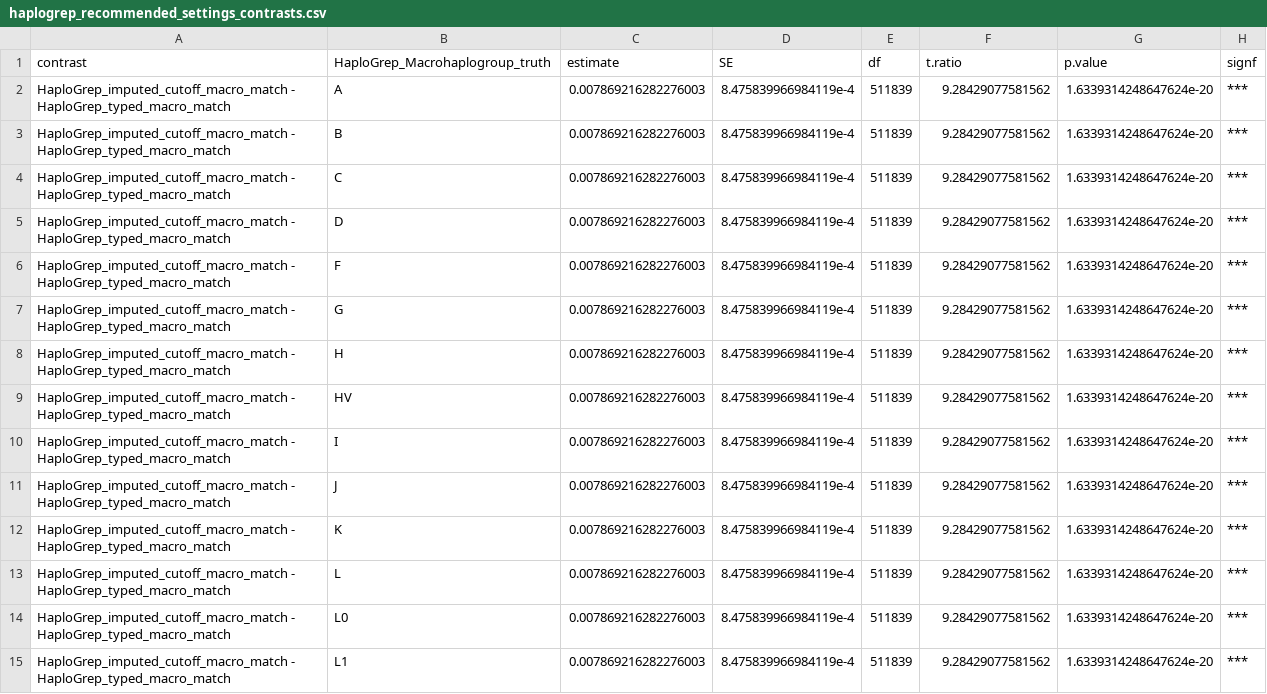
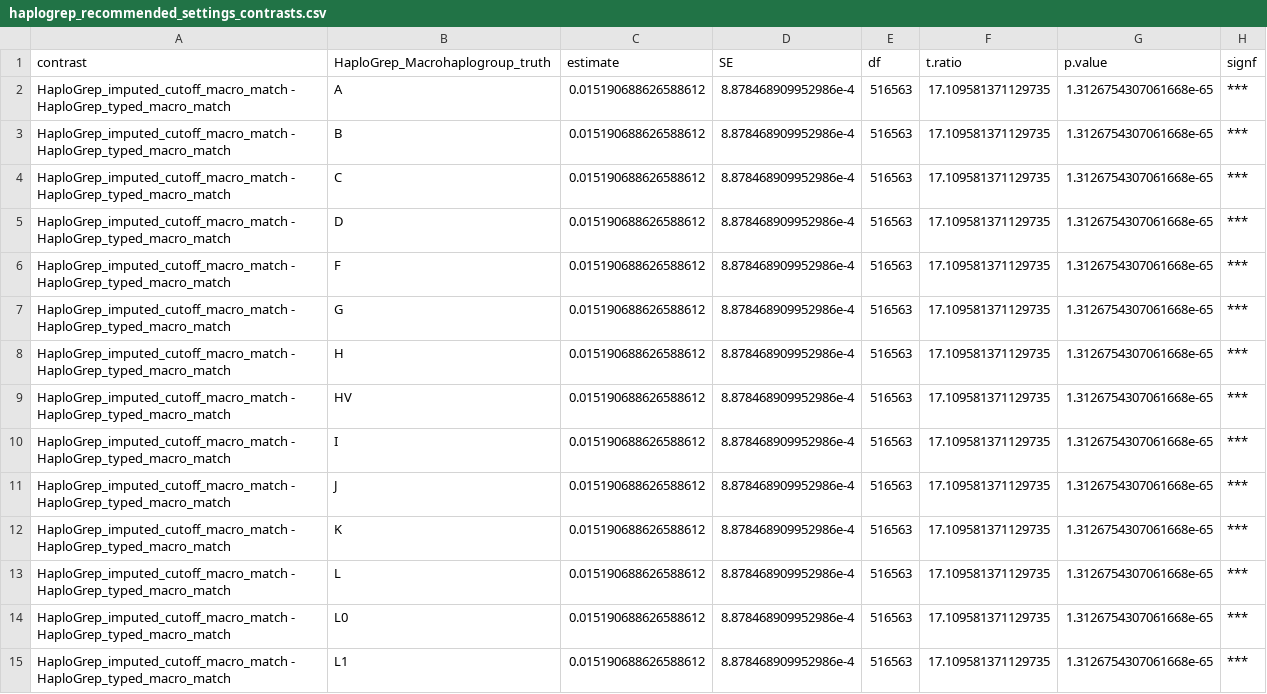
Before and after one commit to sjfandrews/MitoImputePrep, a CSV file: supplementary_information/R_tables/haplogrep_recommended_settings_contrasts.csv, drawn as a sheet; only a part is shown; the diff covers the shown part only.

```diff
--- a/supplementary_information/R_tables/haplogrep_recommended_settings_contrasts.csv
+++ b/supplementary_information/R_tables/haplogrep_recommended_settings_contrasts.csv
@@ -1,15 +1,15 @@
 contrast,HaploGrep_Macrohaplogroup_truth,estimate,SE,df,t.ratio,p.value,signf
-HaploGrep_imputed_cutoff_macro_match - HaploGrep_typed_macro_match,A,0.007869216282276003,8.475839966984119e-4,511839,9.28429077581562,1.6339314248647624e-20,***
-HaploGrep_imputed_cutoff_macro_match - HaploGrep_typed_macro_match,B,0.007869216282276003,8.475839966984119e-4,511839,9.28429077581562,1.6339314248647624e-20,***
-HaploGrep_imputed_cutoff_macro_match - HaploGrep_typed_macro_match,C,0.007869216282276003,8.475839966984119e-4,511839,9.28429077581562,1.6339314248647624e-20,***
-HaploGrep_imputed_cutoff_macro_match - HaploGrep_typed_macro_match,D,0.007869216282276003,8.475839966984119e-4,511839,9.28429077581562,1.6339314248647624e-20,***
-HaploGrep_imputed_cutoff_macro_match - HaploGrep_typed_macro_match,F,0.007869216282276003,8.475839966984119e-4,511839,9.28429077581562,1.6339314248647624e-20,***
-HaploGrep_imputed_cutoff_macro_match - HaploGrep_typed_macro_match,G,0.007869216282276003,8.475839966984119e-4,511839,9.28429077581562,1.6339314248647624e-20,***
-HaploGrep_imputed_cutoff_macro_match - HaploGrep_typed_macro_match,H,0.007869216282276003,8.475839966984119e-4,511839,9.28429077581562,1.6339314248647624e-20,***
-HaploGrep_imputed_cutoff_macro_match - HaploGrep_typed_macro_match,HV,0.007869216282276003,8.475839966984119e-4,511839,9.28429077581562,1.6339314248647624e-20,***
-HaploGrep_imputed_cutoff_macro_match - HaploGrep_typed_macro_match,I,0.007869216282276003,8.475839966984119e-4,511839,9.28429077581562,1.6339314248647624e-20,***
-HaploGrep_imputed_cutoff_macro_match - HaploGrep_typed_macro_match,J,0.007869216282276003,8.475839966984119e-4,511839,9.28429077581562,1.6339314248647624e-20,***
-HaploGrep_imputed_cutoff_macro_match - HaploGrep_typed_macro_match,K,0.007869216282276003,8.475839966984119e-4,511839,9.28429077581562,1.6339314248647624e-20,***
-HaploGrep_imputed_cutoff_macro_match - HaploGrep_typed_macro_match,L,0.007869216282276003,8.475839966984119e-4,511839,9.28429077581562,1.6339314248647624e-20,***
-HaploGrep_imputed_cutoff_macro_match - HaploGrep_typed_macro_match,L0,0.007869216282276003,8.475839966984119e-4,511839,9.28429077581562,1.6339314248647624e-20,***
-HaploGrep_imputed_cutoff_macro_match - HaploGrep_typed_macro_match,L1,0.007869216282276003,8.475839966984119e-4,511839,9.28429077581562,1.6339314248647624e-20,***
+HaploGrep_imputed_cutoff_macro_match - HaploGrep_typed_macro_match,A,0.015190688626588612,8.878468909952986e-4,516563,17.109581371129735,1.3126754307061668e-65,***
+HaploGrep_imputed_cutoff_macro_match - HaploGrep_typed_macro_match,B,0.015190688626588612,8.878468909952986e-4,516563,17.109581371129735,1.3126754307061668e-65,***
+HaploGrep_imputed_cutoff_macro_match - HaploGrep_typed_macro_match,C,0.015190688626588612,8.878468909952986e-4,516563,17.109581371129735,1.3126754307061668e-65,***
+HaploGrep_imputed_cutoff_macro_match - HaploGrep_typed_macro_match,D,0.015190688626588612,8.878468909952986e-4,516563,17.109581371129735,1.3126754307061668e-65,***
+HaploGrep_imputed_cutoff_macro_match - HaploGrep_typed_macro_match,F,0.015190688626588612,8.878468909952986e-4,516563,17.109581371129735,1.3126754307061668e-65,***
+HaploGrep_imputed_cutoff_macro_match - HaploGrep_typed_macro_match,G,0.015190688626588612,8.878468909952986e-4,516563,17.109581371129735,1.3126754307061668e-65,***
+HaploGrep_imputed_cutoff_macro_match - HaploGrep_typed_macro_match,H,0.015190688626588612,8.878468909952986e-4,516563,17.109581371129735,1.3126754307061668e-65,***
+HaploGrep_imputed_cutoff_macro_match - HaploGrep_typed_macro_match,HV,0.015190688626588612,8.878468909952986e-4,516563,17.109581371129735,1.3126754307061668e-65,***
+HaploGrep_imputed_cutoff_macro_match - HaploGrep_typed_macro_match,I,0.015190688626588612,8.878468909952986e-4,516563,17.109581371129735,1.3126754307061668e-65,***
+HaploGrep_imputed_cutoff_macro_match - HaploGrep_typed_macro_match,J,0.015190688626588612,8.878468909952986e-4,516563,17.109581371129735,1.3126754307061668e-65,***
+HaploGrep_imputed_cutoff_macro_match - HaploGrep_typed_macro_match,K,0.015190688626588612,8.878468909952986e-4,516563,17.109581371129735,1.3126754307061668e-65,***
+HaploGrep_imputed_cutoff_macro_match - HaploGrep_typed_macro_match,L,0.015190688626588612,8.878468909952986e-4,516563,17.109581371129735,1.3126754307061668e-65,***
+HaploGrep_imputed_cutoff_macro_match - HaploGrep_typed_macro_match,L0,0.015190688626588612,8.878468909952986e-4,516563,17.109581371129735,1.3126754307061668e-65,***
+HaploGrep_imputed_cutoff_macro_match - HaploGrep_typed_macro_match,L1,0.015190688626588612,8.878468909952986e-4,516563,17.109581371129735,1.3126754307061668e-65,***
```
Also changed, not shown: 70 edited cells elsewhere in this file, supplementary_information/R_tables/khap_info_t0_contrasts.csv, supplementary_information/R_tables/recommended_settings_HaploGrep_rank.csv, 20 other files.
